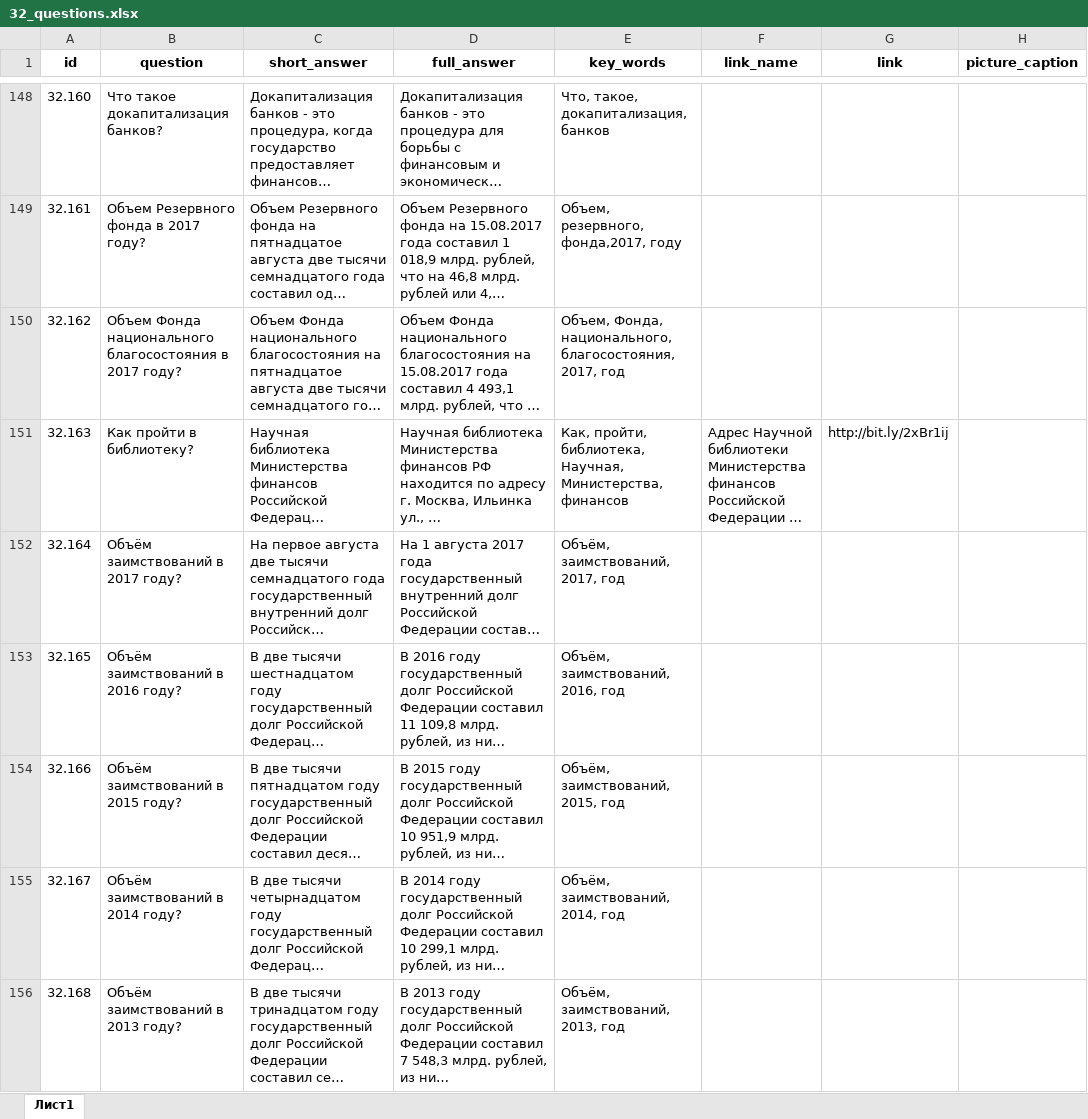
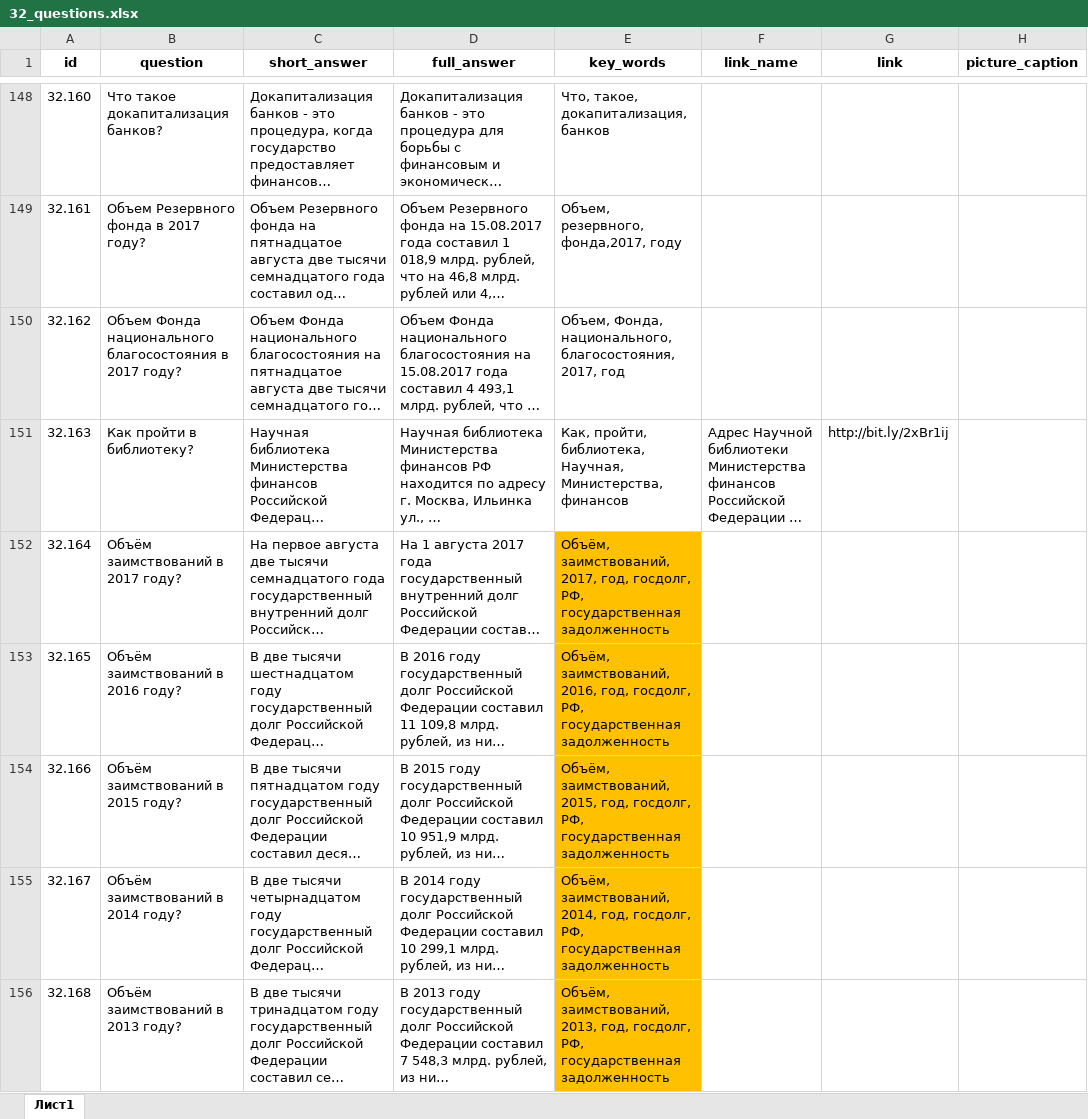
Before and after one commit to skor98/Datatron, an Excel workbook: data/minfin/32_questions.xlsx, sheet Лист1, drawn as a sheet; only a part is shown, gaps mark what is left out; long unchanged cells end in …; values as stored, in another font and other column widths than the file's, no borders; the diff covers the shown part only; the diff names each change by its address in the sheet, - before the commit and + after, or states it on an @@ line.

```diff
--- a/data/minfin/32_questions.xlsx (sheet Лист1)
+++ b/data/minfin/32_questions.xlsx (sheet Лист1)
-E152 (key_words): …заимствований, 2017, год
+E152 (key_words): …заимствований, 2017, год, госдолг, РФ, государственная задолженность
-E152:E156 fill: none
+E152:E156 fill: #FFC000
-E153 (key_words): …заимствований, 2016, год
+E153 (key_words): …заимствований, 2016, год, госдолг, РФ, государственная задолженность
-E154 (key_words): …заимствований, 2015, год
+E154 (key_words): …заимствований, 2015, год, госдолг, РФ, государственная задолженность
-E155 (key_words): …заимствований, 2014, год
+E155 (key_words): …заимствований, 2014, год, госдолг, РФ, государственная задолженность
-E156 (key_words): …заимствований, 2013, год
+E156 (key_words): …заимствований, 2013, год, госдолг, РФ, государственная задолженность
```
Also changed, not shown: 4 added rows, 1 edited cell and cell formats elsewhere in this sheet, data/minfin/23_questions.xlsx, data/minfin/31_questions.xlsx, 4 other files.
